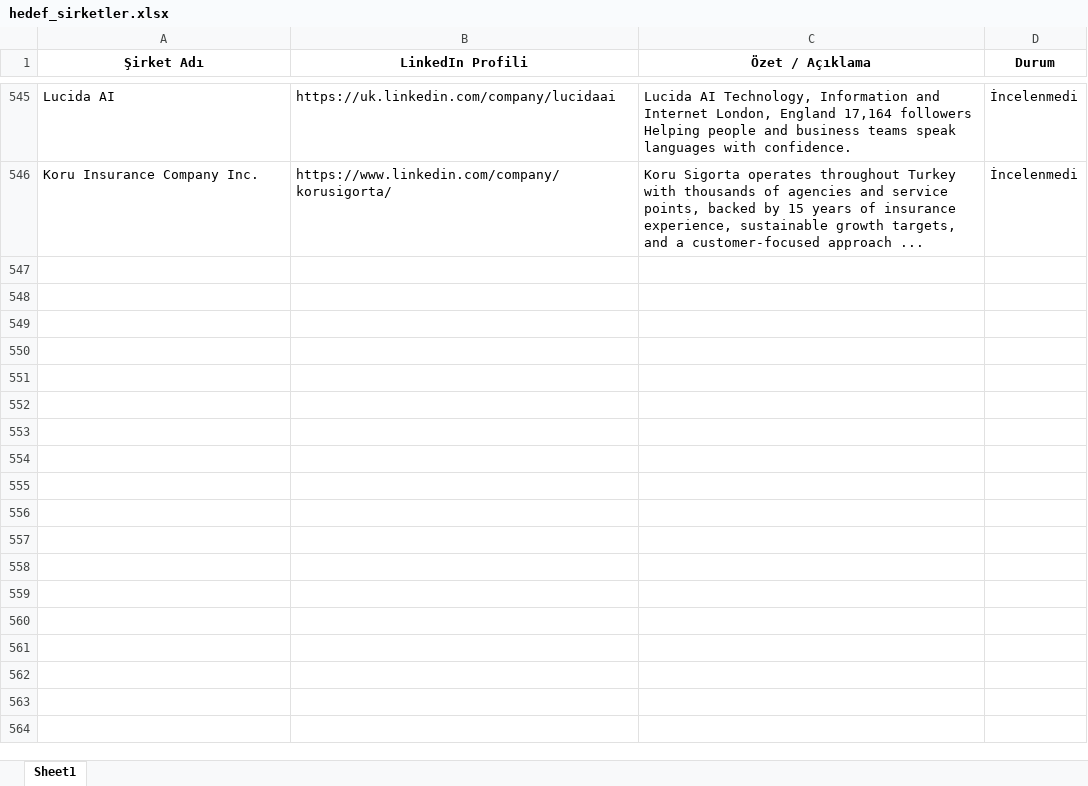
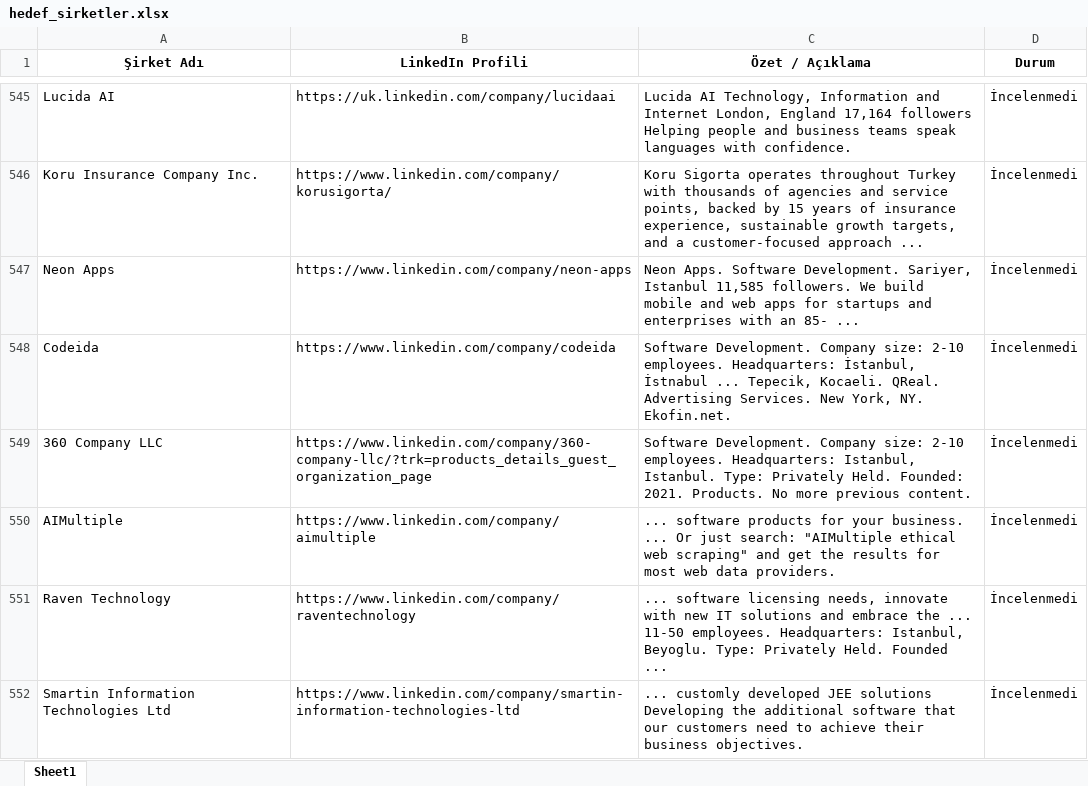
Before and after one commit to begumaLakus/opportunity-radar, an Excel workbook: hedef_sirketler.xlsx, sheet Sheet1, drawn as a sheet; only a part is shown, gaps mark what is left out; values as stored, in another font and other column widths than the file's, no borders; the diff names each change by its address in the sheet, - before the commit and + after, or states it on an @@ line.

```diff
--- a/hedef_sirketler.xlsx (sheet Sheet1)
+++ b/hedef_sirketler.xlsx (sheet Sheet1)
+row 547: Neon Apps | https://www.linkedin.com/company/neon-apps | Neon Apps. Software Development. Sariyer, Istanbul 11,585 followers. We build mobile and web apps for startups and enterprises with an 85- ... | İncelenmedi
+row 548: Codeida | https://www.linkedin.com/company/codeida | Software Development. Company size: 2-10 employees. Headquarters: İstanbul, İstnabul ... Tepecik, Kocaeli. QReal. Advertising Services. New York, NY. Ekofin.net. | İncelenmedi
+row 549: 360 Company LLC | https://www.linkedin.com/company/360-company-llc/?trk=products_details_guest_organization_page | Software Development. Company size: 2-10 employees. Headquarters: Istanbul, Istanbul. Type: Privately Held. Founded: 2021. Products. No more previous content. | İncelenmedi
+row 550: AIMultiple | https://www.linkedin.com/company/aimultiple | ... software products for your business. ... Or just search: "AIMultiple ethical web scraping" and get the results for most web data providers. | İncelenmedi
+row 551: Raven Technology | https://www.linkedin.com/company/raventechnology | ... software licensing needs, innovate with new IT solutions and embrace the ... 11-50 employees. Headquarters: Istanbul, Beyoglu. Type: Privately Held. Founded ... | İncelenmedi
+row 552: Smartin Information Technologies Ltd | https://www.linkedin.com/company/smartin-information-technologies-ltd | ... customly developed JEE solutions Developing the additional software that our customers need to achieve their business objectives. | İncelenmedi
```
Also changed, not shown: 2 other files.
